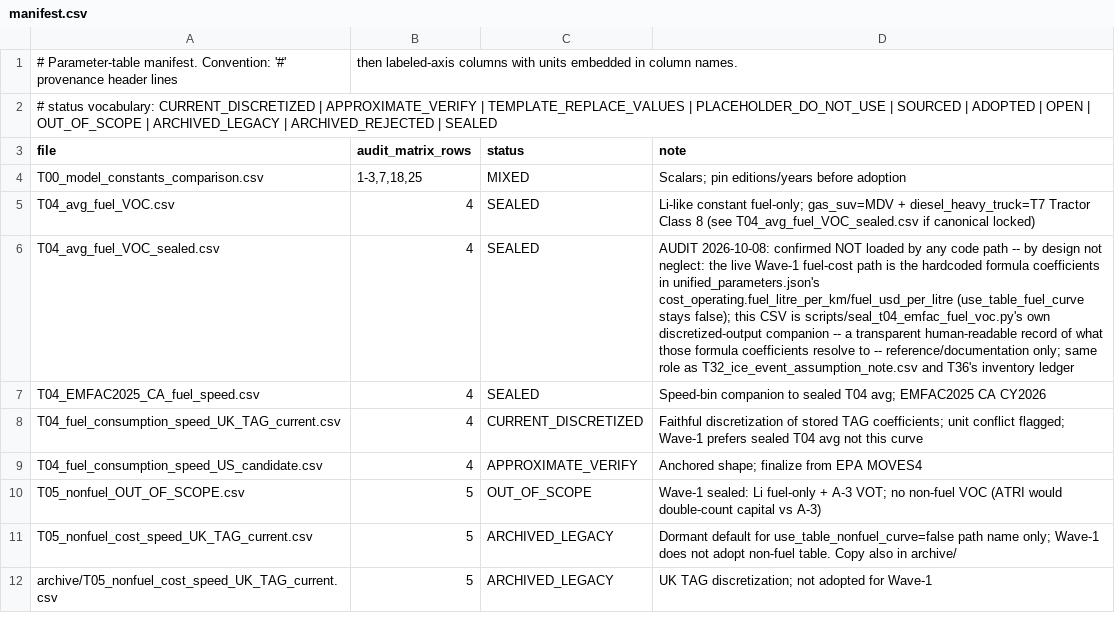
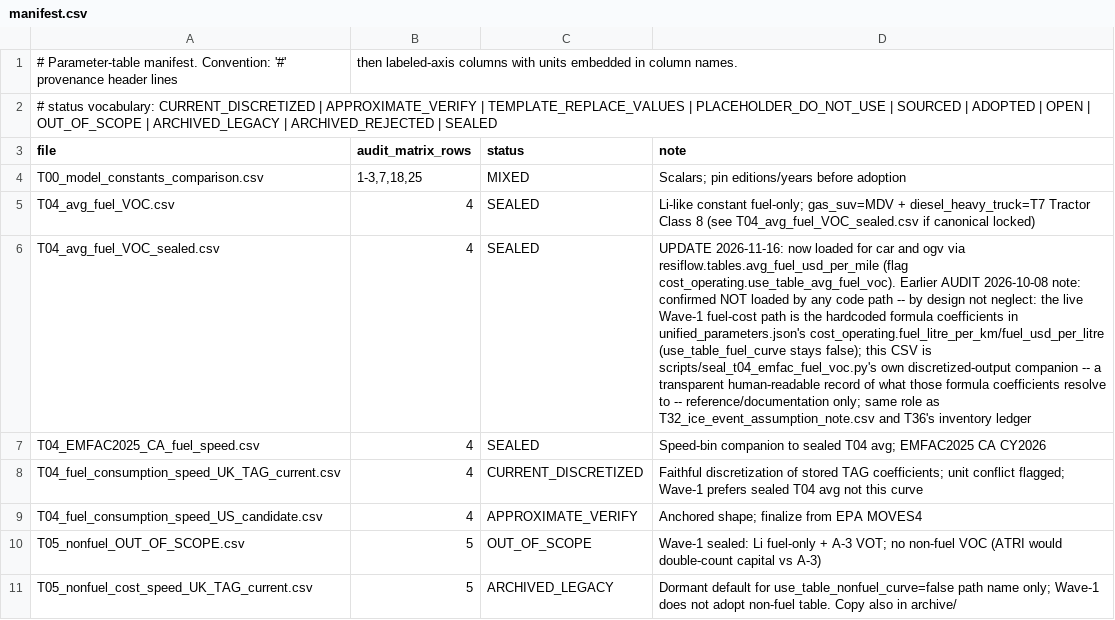
Before and after one commit to AliMurtaza53/ResiFlow, a CSV file: parameters/tables/manifest.csv, drawn as a sheet; only a part is shown; the shorter side is filled out with more unchanged rows; the diff names each change by its address in the sheet, - before the commit and + after, or states it on an @@ line.

```diff
--- a/parameters/tables/manifest.csv
+++ b/parameters/tables/manifest.csv
-D6 (note): AUDIT 2026-10-08: confirmed NOT…
+D6 (note): UPDATE 2026-11-16: now loaded for car and ogv via resiflow.tables.avg_fuel_usd_per_mile (flag cost_operating.use_table_avg_fuel_voc). Earlier AUDIT 2026-10-08 note: confirmed NOT…
```
Also changed, not shown: docs/reference/phase0_flood_summary.csv, 10 other files.
